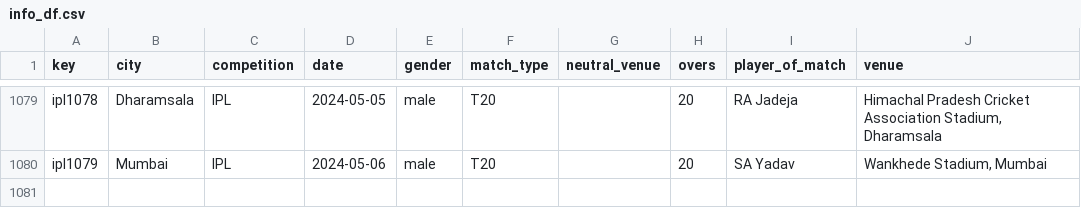
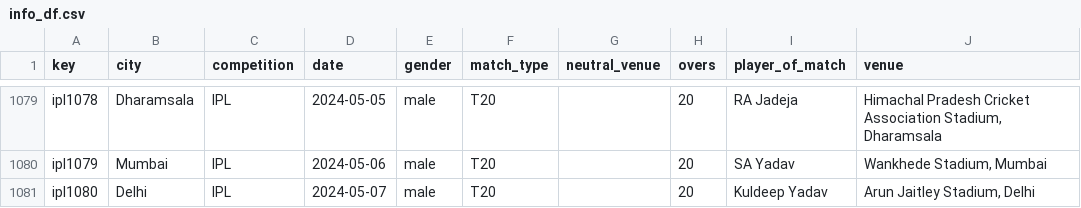
Before and after one commit to sawlachintan/cricket_data, a CSV file: ipl_data/info_df.csv, drawn as a sheet; only a part is shown, gaps mark what is left out; the diff names each change by its address in the sheet, - before the commit and + after, or states it on an @@ line.

```diff
--- a/ipl_data/info_df.csv
+++ b/ipl_data/info_df.csv
+row 1081: ipl1080 | Delhi | IPL | 2024-05-07 | male | T20 |  | 20 | Kuldeep Yadav | Arun Jaitley Stadium, Delhi
```
Also changed, not shown: t20s_data/info_df.csv, t20s_data/outcome_df.csv, 14 other files.
